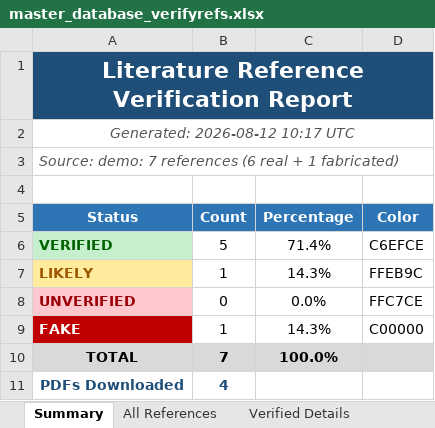
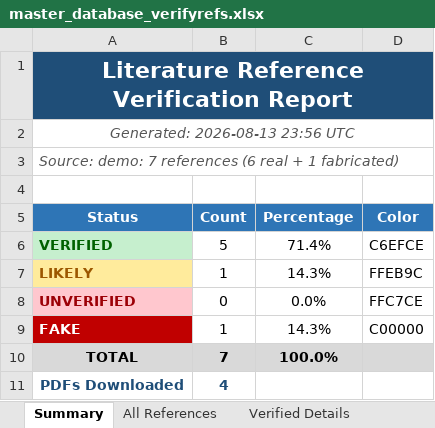
Before and after one commit to waleedba19/research-hunters, an Excel workbook: sample_reports/master_database_verifyrefs.xlsx, sheet Summary, drawn as a sheet; values as stored, in another font and other column widths than the file's, no borders; the diff names each change by its address in the sheet, - before the commit and + after, or states it on an @@ line.

```diff
--- a/sample_reports/master_database_verifyrefs.xlsx (sheet Summary)
+++ b/sample_reports/master_database_verifyrefs.xlsx (sheet Summary)
-A2 (Status): Generated: 2026-08-12 10:17 UTC
+A2 (Status): Generated: 2026-08-13 23:56 UTC
```
Also changed, not shown: 19 other files.
